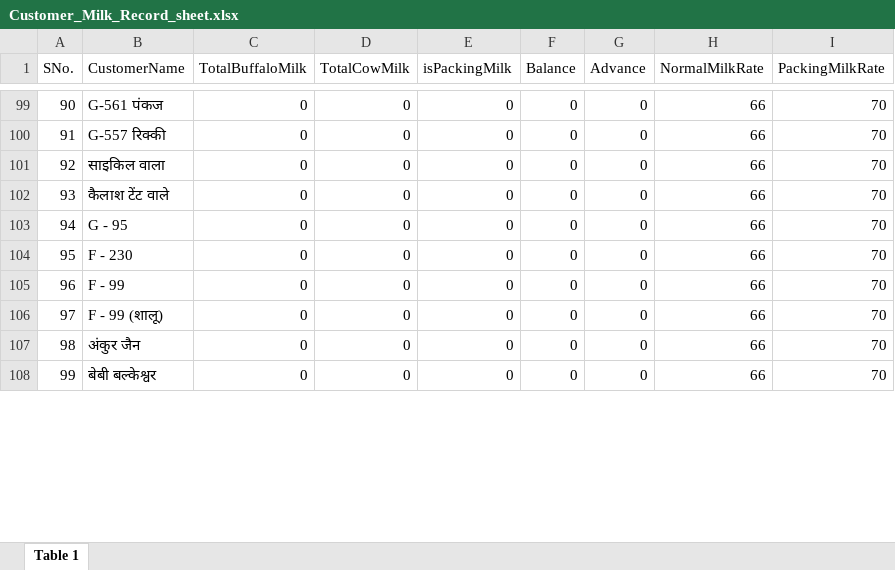
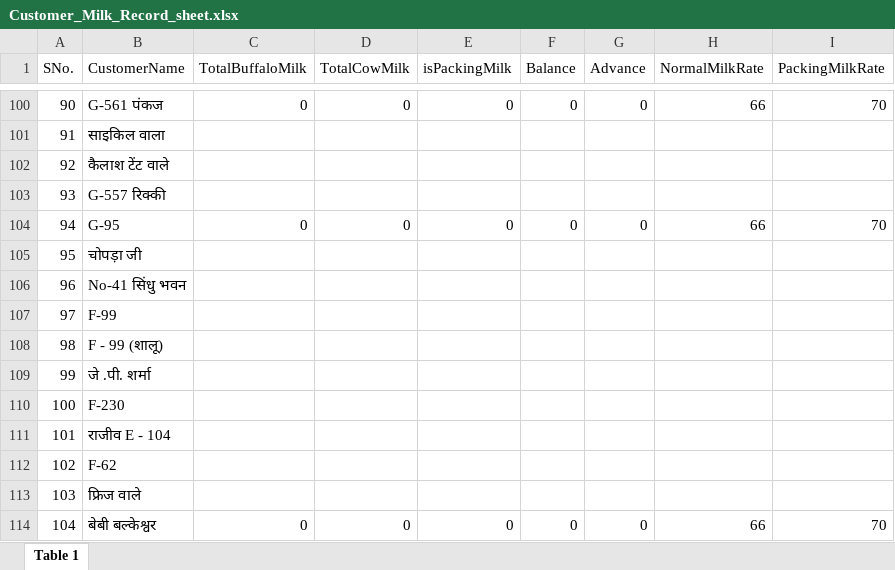
Before and after one commit to shubhamdhingra98973/DairyRegister, an Excel workbook: Dairy Register/Customer_Milk_Record_sheet.xlsx, sheet Table 1, drawn as a sheet; only a part is shown, gaps mark what is left out; values as stored, in another font and other column widths than the file's, no borders; removed rows and columns are numbered as before the commit, all else as after; the diff covers the shown part only; the diff names each change by its address in the sheet, - before the commit and + after, or states it on an @@ line.

Commit message:
Update Customer Data Sheet - 31 July 2024

```diff
--- a/Dairy Register/Customer_Milk_Record_sheet.xlsx (sheet Table 1)
+++ b/Dairy Register/Customer_Milk_Record_sheet.xlsx (sheet Table 1)
-row 100: 91 | G-557 रिक्की | 0 | 0 | 0 | 0 | 0 | 66 | 70
-A101 (SNo.): 92
+A101 (SNo.): 91
-C101:C102 (TotalBuffaloMilk): 0
+C101:C102 (TotalBuffaloMilk): (empty)
-D101:D102 (TotalCowMilk): 0
+D101:D102 (TotalCowMilk): (empty)
-E101:E102 (isPackingMilk): 0
+E101:E102 (isPackingMilk): (empty)
-F101:F102 (Balance): 0
+F101:F102 (Balance): (empty)
-G101:G102 (Advance): 0
+G101:G102 (Advance): (empty)
-H101:H102 (NormalMilkRate): 66
+H101:H102 (NormalMilkRate): (empty)
-I101:I102 (PackingMilkRate): 70
+I101:I102 (PackingMilkRate): (empty)
-A102 (SNo.): 93
+A102 (SNo.): 92
+row 103: 93 | G-557 रिक्की
-B104 (CustomerName): G - 95
+B104 (CustomerName): G-95
-row 104: 95 | F - 230 | 0 | 0 | 0 | 0 | 0 | 66 | 70
-row 105: 96 | F - 99 | 0 | 0 | 0 | 0 | 0 | 66 | 70
+row 105: 95 | चोपड़ा जी
+row 106: 96 | No-41 सिंधु भवन
+row 107: 97 | F-99
-A108 (SNo.): 97
+A108 (SNo.): 98
-C108 (TotalBuffaloMilk): 0
+C108 (TotalBuffaloMilk): (empty)
-D108 (TotalCowMilk): 0
+D108 (TotalCowMilk): (empty)
-E108 (isPackingMilk): 0
+E108 (isPackingMilk): (empty)
-F108 (Balance): 0
+F108 (Balance): (empty)
-G108 (Advance): 0
+G108 (Advance): (empty)
-H108 (NormalMilkRate): 66
+H108 (NormalMilkRate): (empty)
-I108 (PackingMilkRate): 70
+I108 (PackingMilkRate): (empty)
-row 107: 98 | अंकुर जैन | 0 | 0 | 0 | 0 | 0 | 66 | 70
+row 109: 99 | जे .पी. शर्मा
+row 110: 100 | F-230
+row 111: 101 | राजीव E - 104
+row 112: 102 | F-62
+row 113: 103 | फ्रिज वाले
-A114 (SNo.): 99
+A114 (SNo.): 104
```
Also changed, not shown: other rows of this sheet, 2 other files.
